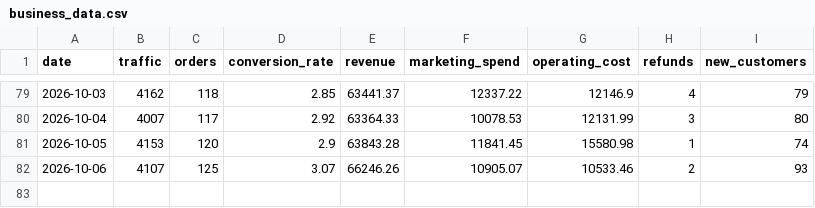
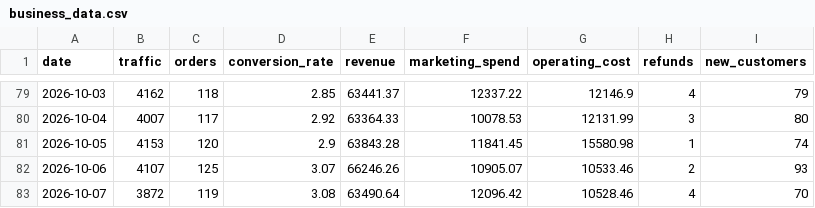
Before and after one commit to DhawalDeshmukh72/Business_Analyzer, a CSV file: business_data.csv, drawn as a sheet; only a part is shown, gaps mark what is left out; the diff names each change by its address in the sheet, - before the commit and + after, or states it on an @@ line.

```diff
--- a/business_data.csv
+++ b/business_data.csv
+row 83: 2026-10-07 | 3872 | 119 | 3.08 | 63490.64 | 12096.42 | 10528.46 | 4 | 70
```
Also changed, not shown: 3 other files.
